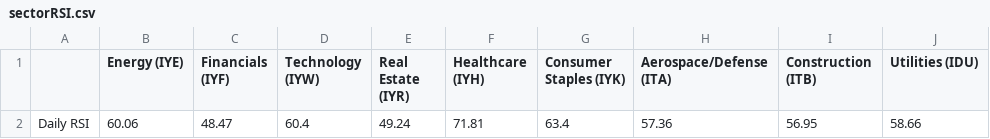
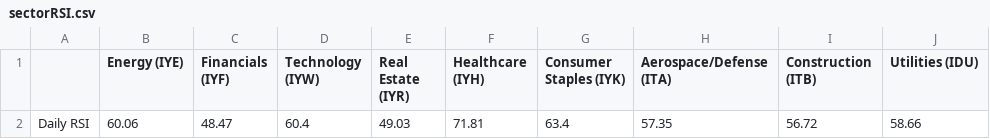
Before and after one commit to swpowell/streamlit-options, a CSV file: data/sectorRSI.csv, drawn as a sheet; only a part is shown; the diff names each change by its address in the sheet, - before the commit and + after, or states it on an @@ line.

Commit message:
RSI update

```diff
--- a/data/sectorRSI.csv
+++ b/data/sectorRSI.csv
-E2 (Real Estate (IYR)): 49.24
+E2 (Real Estate (IYR)): 49.03
-H2 (Aerospace/Defense (ITA)): 57.36
+H2 (Aerospace/Defense (ITA)): 57.35
-I2 (Construction (ITB)): 56.95
+I2 (Construction (ITB)): 56.72
```
